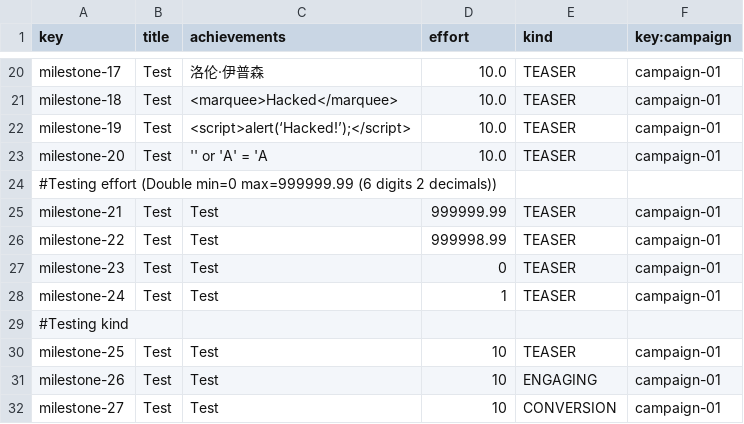
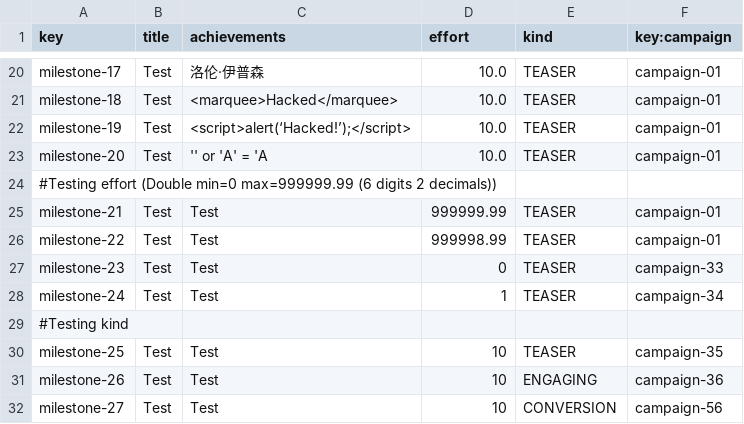
Before and after one commit to a1var0o/Acme-Starters-C, a CSV file: src/main/resources/WEB-INF/data/sample/batch-01/milestone.csv, drawn as a sheet; only a part is shown, gaps mark what is left out.

```diff
--- a/src/main/resources/WEB-INF/data/sample/batch-01/milestone.csv
+++ b/src/main/resources/WEB-INF/data/sample/batch-01/milestone.csv
@@ -26,7 +26,7 @@ milestone-21,Test,Test,999999.99,TEASER,campaign-01
 milestone-22,Test,Test,999998.99,TEASER,campaign-01
-milestone-23,Test,Test,0,TEASER,campaign-01
-milestone-24,Test,Test,1,TEASER,campaign-01
+milestone-23,Test,Test,0,TEASER,campaign-33
+milestone-24,Test,Test,1,TEASER,campaign-34
 #Testing kind
-milestone-25,Test,Test,10,TEASER,campaign-01
-milestone-26,Test,Test,10,ENGAGING,campaign-01
-milestone-27,Test,Test,10,CONVERSION,campaign-01
+milestone-25,Test,Test,10,TEASER,campaign-35
+milestone-26,Test,Test,10,ENGAGING,campaign-36
+milestone-27,Test,Test,10,CONVERSION,campaign-56
```
Also changed, not shown: src/main/resources/WEB-INF/data/errata/batch-01/campaign.csv, src/main/resources/WEB-INF/data/sample/batch-01/campaign.csv, 10 other files.
